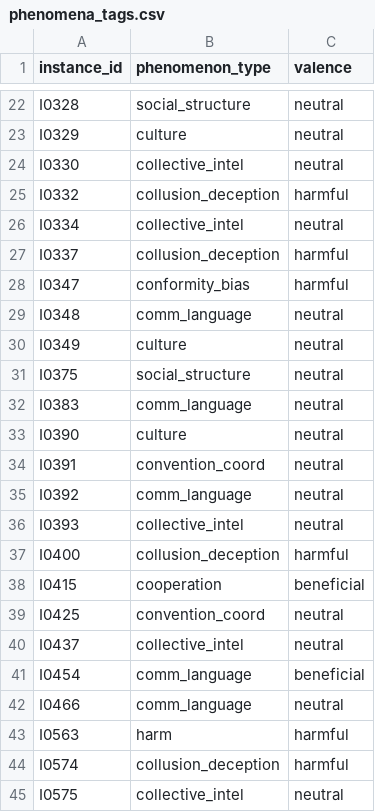
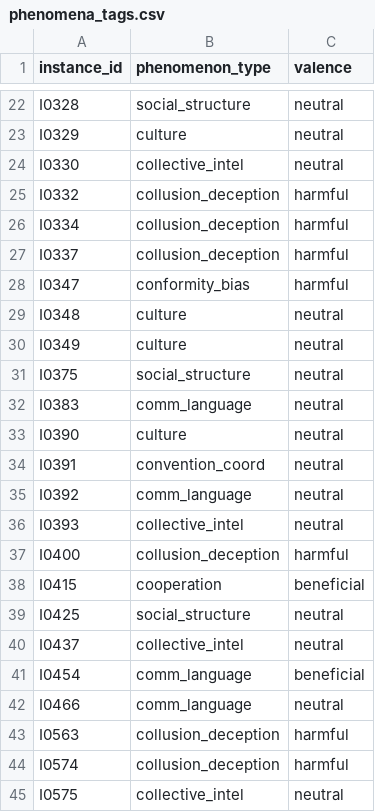
Before and after one commit to van-truong/institutional-design-for-ai-agents, a CSV file: taxonomy/coding/phenomena_tags.csv, drawn as a sheet; only a part is shown, gaps mark what is left out.

Commit message:
Phenomenon boundary cases: I0348 to culture, I0425 to social structure, I0334 and I0563 to collusion; codebook records the decisions

```diff
--- a/taxonomy/coding/phenomena_tags.csv
+++ b/taxonomy/coding/phenomena_tags.csv
@@ -25,6 +25,6 @@ I0330,collective_intel,neutral
 I0332,collusion_deception,harmful
-I0334,collective_intel,neutral
+I0334,collusion_deception,harmful
 I0337,collusion_deception,harmful
 I0347,conformity_bias,harmful
-I0348,comm_language,neutral
+I0348,culture,neutral
 I0349,culture,neutral
@@ -38,3 +38,3 @@ I0400,collusion_deception,harmful
 I0415,cooperation,beneficial
-I0425,convention_coord,neutral
+I0425,social_structure,neutral
 I0437,collective_intel,neutral
@@ -42,3 +42,3 @@ I0454,comm_language,beneficial
 I0466,comm_language,neutral
-I0563,harm,harmful
+I0563,collusion_deception,harmful
 I0574,collusion_deception,harmful
```
Also changed, not shown: 2 other files.
